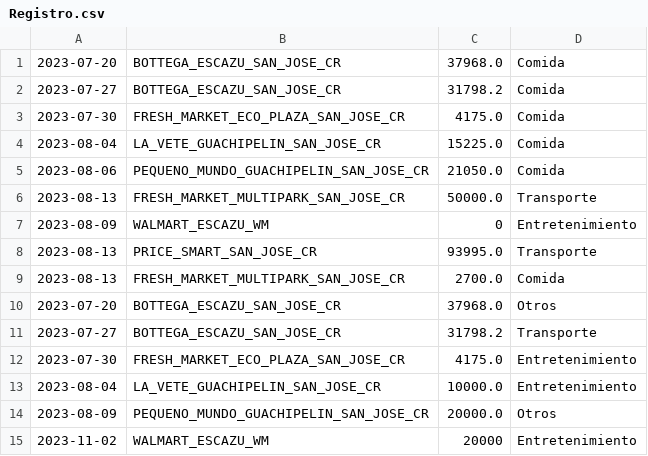
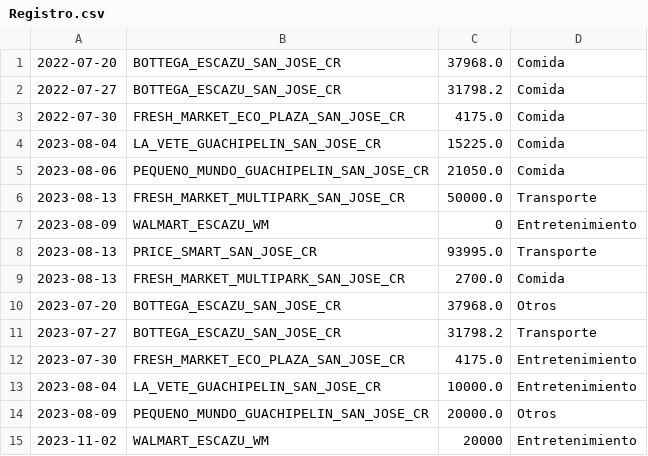
Before and after one commit to Gabriel-Aleman/Hayek-s-App, a CSV file: Registro.csv, drawn as a sheet.

```diff
--- a/Registro.csv
+++ b/Registro.csv
@@ -1,4 +1,4 @@
-2023-07-20,BOTTEGA_ESCAZU_SAN_JOSE_CR,37968.0,Comida
-2023-07-27,BOTTEGA_ESCAZU_SAN_JOSE_CR,31798.2,Comida
-2023-07-30,FRESH_MARKET_ECO_PLAZA_SAN_JOSE_CR,4175.0,Comida
+2022-07-20,BOTTEGA_ESCAZU_SAN_JOSE_CR,37968.0,Comida
+2022-07-27,BOTTEGA_ESCAZU_SAN_JOSE_CR,31798.2,Comida
+2022-07-30,FRESH_MARKET_ECO_PLAZA_SAN_JOSE_CR,4175.0,Comida
 2023-08-04,LA_VETE_GUACHIPELIN_SAN_JOSE_CR,15225.0,Comida
```
Also changed, not shown: 10 other files.
